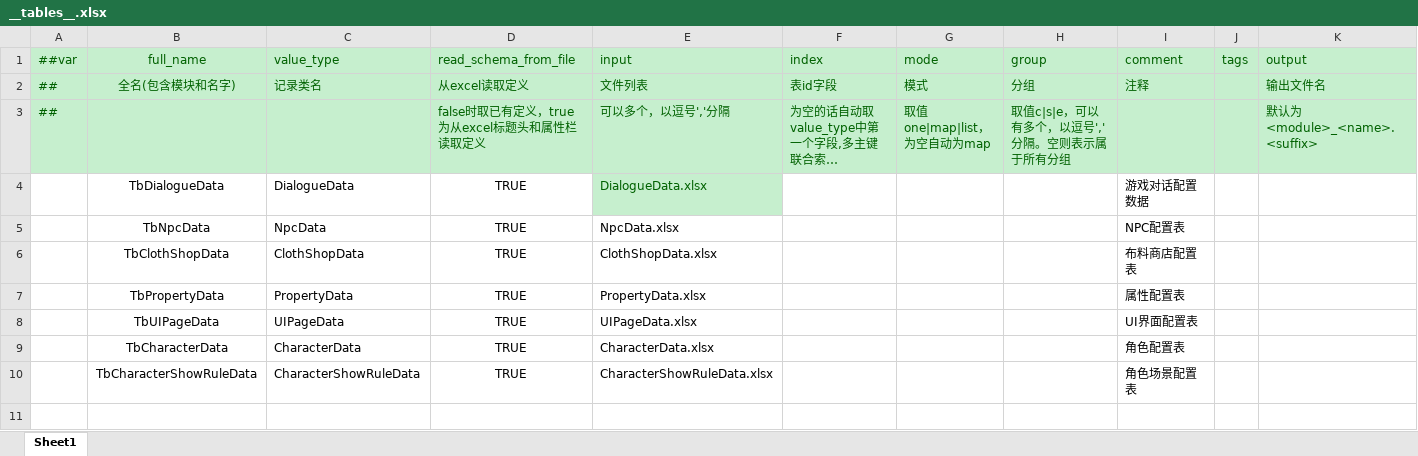
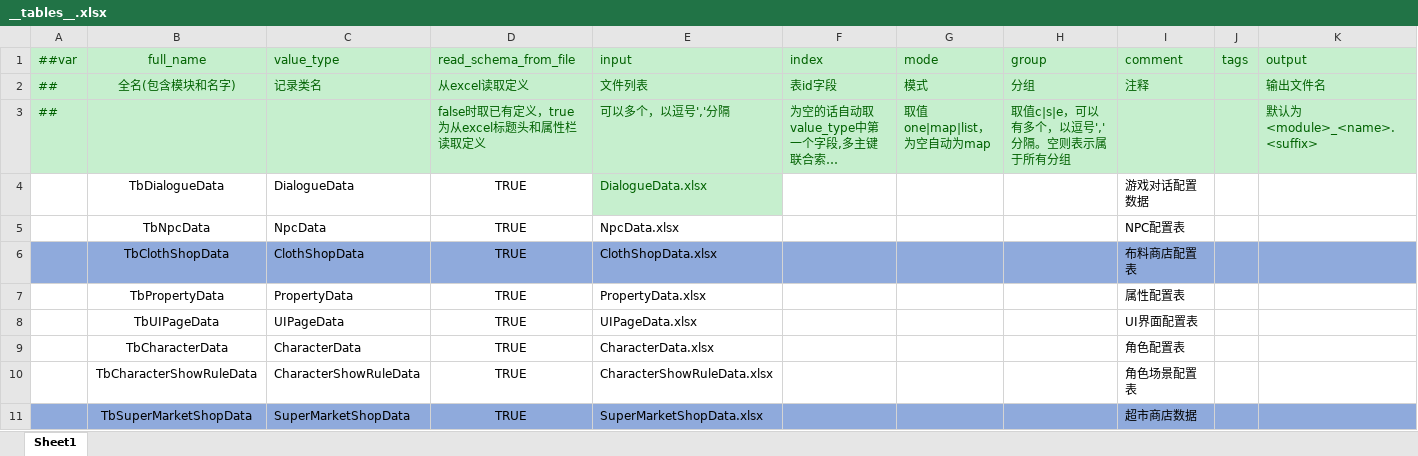
Before and after one commit to XiaoYuName/HD-2D, an Excel workbook: ExcelTool/LubanTools/DataTables/Datas/__tables__.xlsx, sheet Sheet1, drawn as a sheet; long unchanged cells end in …; values as stored, in another font and other column widths than the file's, no borders; the diff names each change by its address in the sheet, - before the commit and + after, or states it on an @@ line.

```diff
--- a/ExcelTool/LubanTools/DataTables/Datas/__tables__.xlsx (sheet Sheet1)
+++ b/ExcelTool/LubanTools/DataTables/Datas/__tables__.xlsx (sheet Sheet1)
-A6:K6 fill: none
+A6:K6 fill: #8FAADC
+row 11:  | TbSuperMarketShopData | SuperMarketShopData | TRUE | SuperMarketShopData.xlsx |  |  |  | 超市商店数据
```
Also changed, not shown: ExcelTool/LubanTools/DataTables/Datas/CharacterData.xlsx, ExcelTool/LubanTools/DataTables/Datas/UIPageData.xlsx, 45 other files.
